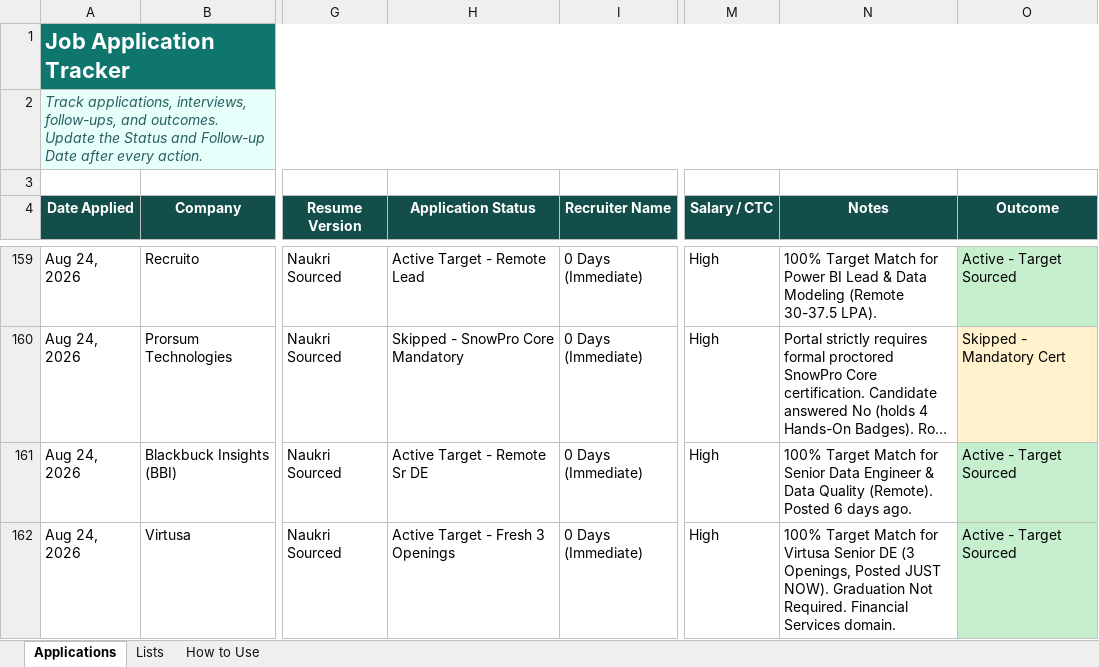
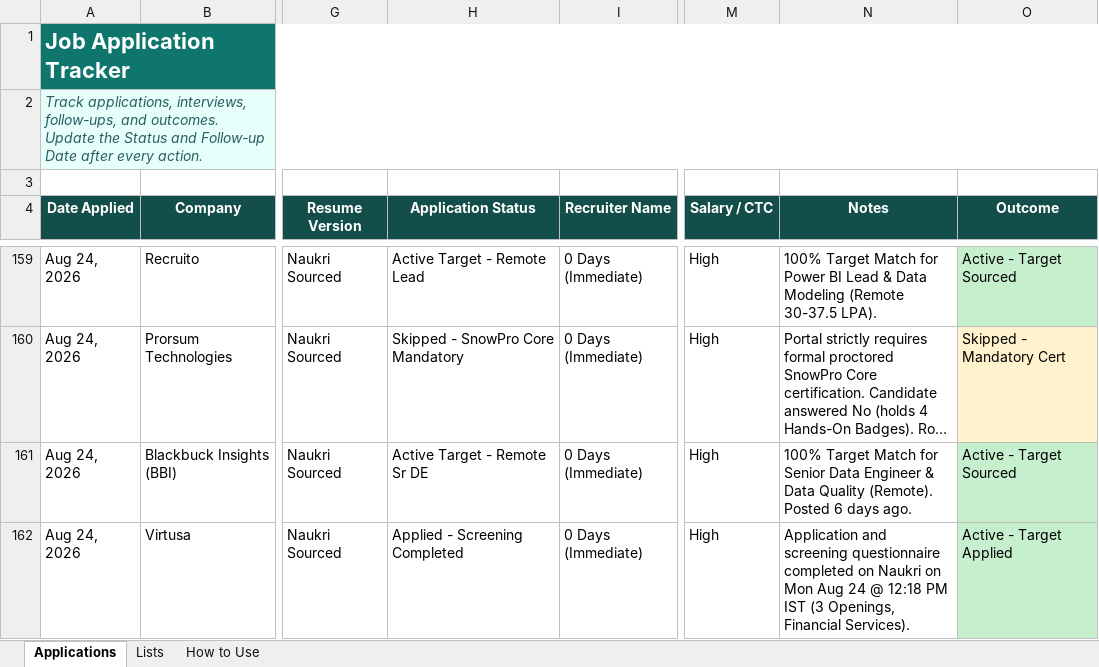
Before and after one commit to LeadGenData/M_Haresh_Kumar, an Excel workbook: Job_Application_Tracker_Updated.xlsx, sheet Applications, drawn as a sheet; only a part is shown, gaps mark what is left out; long unchanged cells end in …; values as stored, in another font and other column widths than the file's, no borders; conditional formats and table styles not drawn; the diff covers the shown part only; the diff names each change by its address in the sheet, - before the commit and + after, or states it on an @@ line.

Commit message:
Monday Aug 24: Applied to Virtusa Senior DE (Row 162) and skipped Walmart BPO role (Row 163)

```diff
--- a/Job_Application_Tracker_Updated.xlsx (sheet Applications)
+++ b/Job_Application_Tracker_Updated.xlsx (sheet Applications)
-H162 (Application Status): Active Target - Fresh 3 Openings
+H162 (Application Status): Applied - Screening Completed
-N162 (Notes): 100% Target Match for Virtusa Senior DE (3 Openings, Posted JUST NOW). Graduation Not Required. Financial Services domain.
+N162 (Notes): Application and screening questionnaire completed on Naukri on Mon Aug 24 @ 12:18 PM IST (3 Openings, Financial Services).
-O162 (Outcome): Active - Target Sourced
+O162 (Outcome): Active - Target Applied
```
Also changed, not shown: 1 added row elsewhere in this sheet.
